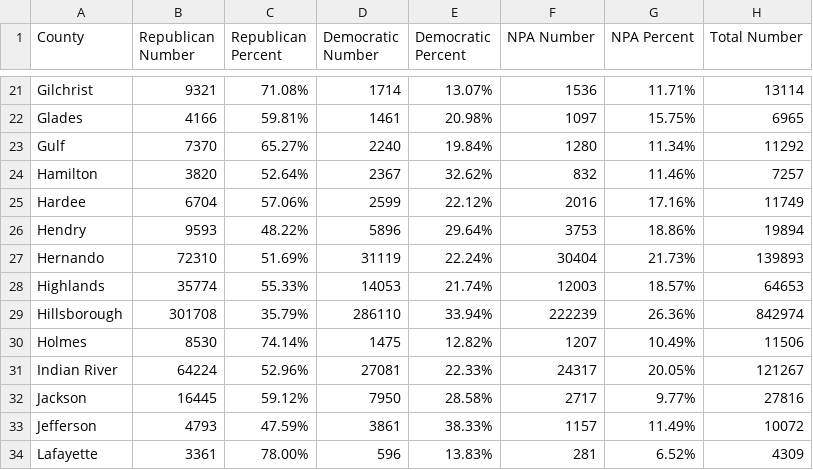
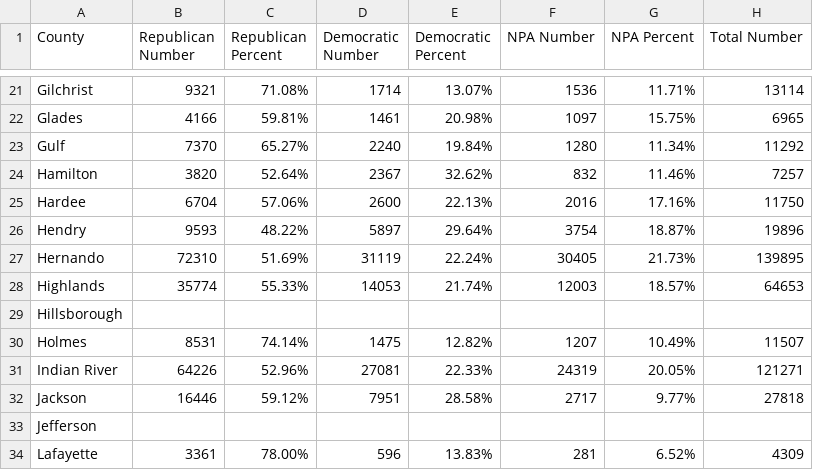
Before and after one commit to ericldaugh/FLVoiceNews, a CSV file: registration.csv, drawn as a sheet; only a part is shown, gaps mark what is left out; the diff covers the shown part only.

Commit message:
Update voter registration data

```diff
--- a/registration.csv
+++ b/registration.csv
@@ -24,11 +24,11 @@ Gulf,7370,65.27%,2240,19.84%,1280,11.34%,11292
 Hamilton,3820,52.64%,2367,32.62%,832,11.46%,7257
-Hardee,6704,57.06%,2599,22.12%,2016,17.16%,11749
-Hendry,9593,48.22%,5896,29.64%,3753,18.86%,19894
-Hernando,72310,51.69%,31119,22.24%,30404,21.73%,139893
+Hardee,6704,57.06%,2600,22.13%,2016,17.16%,11750
+Hendry,9593,48.22%,5897,29.64%,3754,18.87%,19896
+Hernando,72310,51.69%,31119,22.24%,30405,21.73%,139895
 Highlands,35774,55.33%,14053,21.74%,12003,18.57%,64653
-Hillsborough,301708,35.79%,286110,33.94%,222239,26.36%,842974
-Holmes,8530,74.14%,1475,12.82%,1207,10.49%,11506
-Indian River,64224,52.96%,27081,22.33%,24317,20.05%,121267
-Jackson,16445,59.12%,7950,28.58%,2717,9.77%,27816
-Jefferson,4793,47.59%,3861,38.33%,1157,11.49%,10072
+Hillsborough,,,,,,,
+Holmes,8531,74.14%,1475,12.82%,1207,10.49%,11507
+Indian River,64226,52.96%,27081,22.33%,24319,20.05%,121271
+Jackson,16446,59.12%,7951,28.58%,2717,9.77%,27818
+Jefferson,,,,,,,
 Lafayette,3361,78.00%,596,13.83%,281,6.52%,4309
```
Also changed, not shown: 150 edited cells elsewhere in this file.
